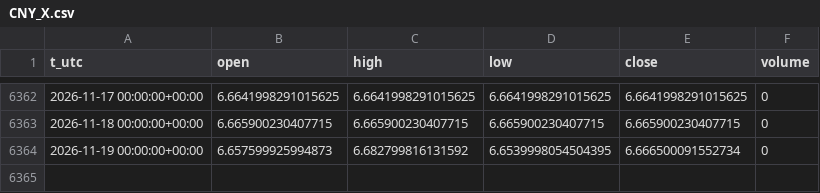
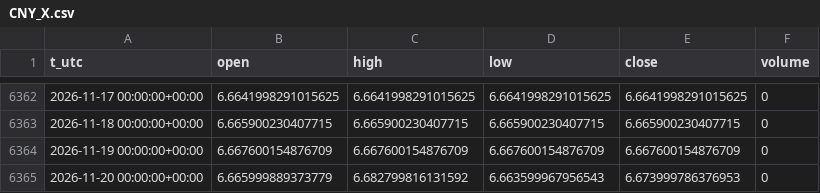
Before and after one commit to egedogann/piyasa-veri, a CSV file: data/d1/CNY_X.csv, drawn as a sheet; only a part is shown, gaps mark what is left out.

```diff
--- a/data/d1/CNY_X.csv
+++ b/data/d1/CNY_X.csv
@@ -6363,2 +6363,3 @@ t_utc,open,high,low,close,volume
 2026-11-18 00:00:00+00:00,6.665900230407715,6.665900230407715,6.665900230407715,6.665900230407715,0
-2026-11-19 00:00:00+00:00,6.657599925994873,6.682799816131592,6.6539998054504395,6.666500091552734,0
+2026-11-19 00:00:00+00:00,6.667600154876709,6.667600154876709,6.667600154876709,6.667600154876709,0
+2026-11-20 00:00:00+00:00,6.665999889373779,6.682799816131592,6.663599967956543,6.673999786376953,0
```
Also changed, not shown: data/d1/2YY_F.csv, data/d1/EURUSD_X.csv, 36 other files.
